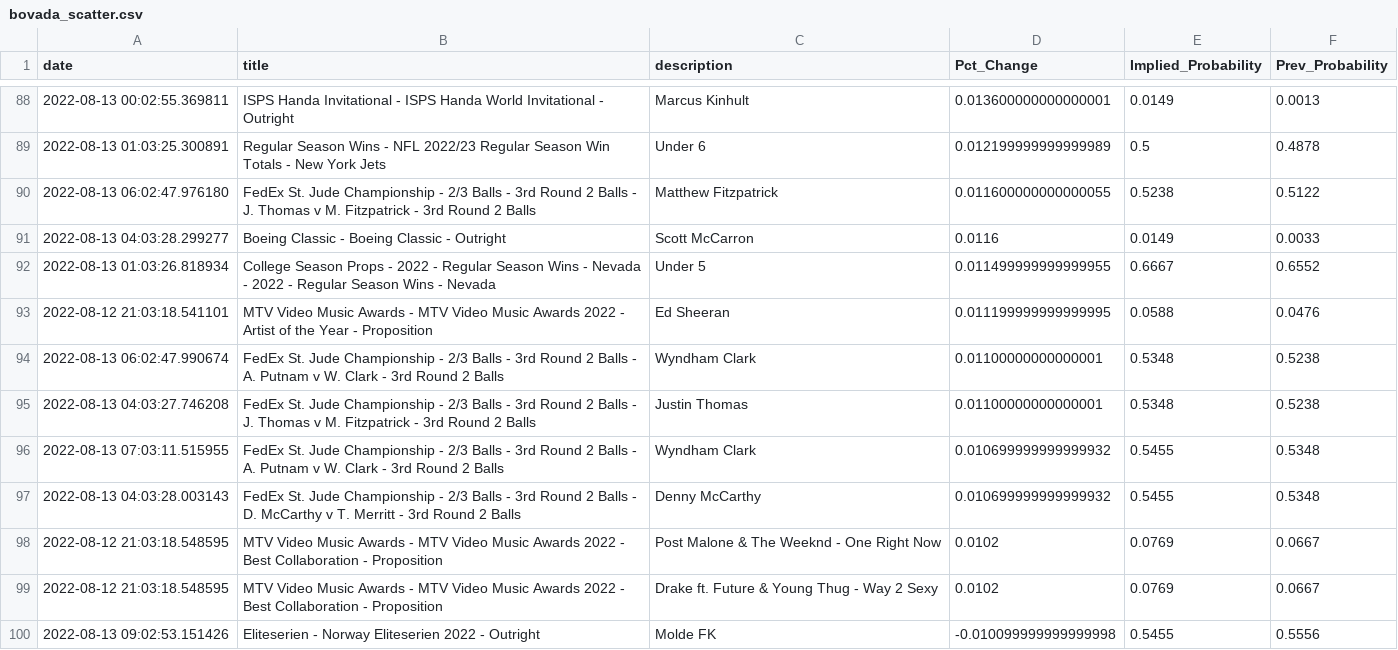
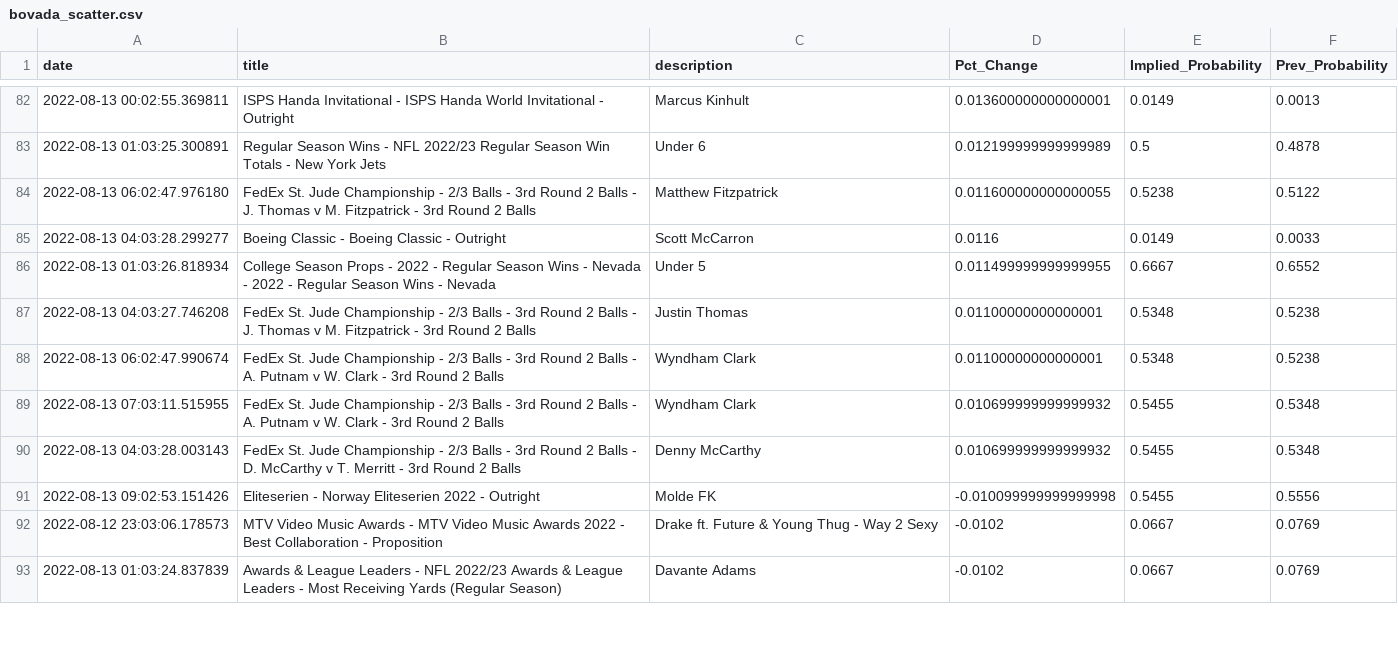
Before and after one commit to aaroncolesmith/bovada_data, a CSV file: bovada_scatter.csv, drawn as a sheet; only a part is shown, gaps mark what is left out; the shorter side is filled out with more unchanged rows; the diff covers the shown part only.

```diff
--- a/bovada_scatter.csv
+++ b/bovada_scatter.csv
@@ -92,9 +86,6 @@ date,title,description,Pct_Change,Implied_Probability,Prev_Probability
 2022-08-13 01:03:26.818934,College Season Props - 2022 - Regular Season Wins - Nevada - 2022 - Regular Season Wins - Nevada,Under 5,0.011499999999999955,0.6667,0.6552
-2022-08-12 21:03:18.541101,MTV Video Music Awards - MTV Video Music Awards 2022 - Artist of the Year - Proposition,Ed Sheeran,0.011199999999999995,0.0588,0.0476
+2022-08-13 04:03:27.746208,FedEx St. Jude Championship - 2/3 Balls - 3rd Round 2 Balls - J. Thomas v M. Fitzpatrick - 3rd Round 2 Balls,Justin Thomas,0.01100000000000001,0.5348,0.5238
 2022-08-13 06:02:47.990674,FedEx St. Jude Championship - 2/3 Balls - 3rd Round 2 Balls - A. Putnam v W. Clark - 3rd Round 2 Balls,Wyndham Clark,0.01100000000000001,0.5348,0.5238
-2022-08-13 04:03:27.746208,FedEx St. Jude Championship - 2/3 Balls - 3rd Round 2 Balls - J. Thomas v M. Fitzpatrick - 3rd Round 2 Balls,Justin Thomas,0.01100000000000001,0.5348,0.5238
 2022-08-13 07:03:11.515955,FedEx St. Jude Championship - 2/3 Balls - 3rd Round 2 Balls - A. Putnam v W. Clark - 3rd Round 2 Balls,Wyndham Clark,0.010699999999999932,0.5455,0.5348
 2022-08-13 04:03:28.003143,FedEx St. Jude Championship - 2/3 Balls - 3rd Round 2 Balls - D. McCarthy v T. Merritt - 3rd Round 2 Balls ,Denny McCarthy,0.010699999999999932,0.5455,0.5348
-2022-08-12 21:03:18.548595,MTV Video Music Awards - MTV Video Music Awards 2022 - Best Collaboration - Proposition,Post Malone & The Weeknd - One Right Now,0.0102,0.0769,0.0667
-2022-08-12 21:03:18.548595,MTV Video Music Awards - MTV Video Music Awards 2022 - Best Collaboration - Proposition,Drake ft. Future & Young Thug - Way 2 Sexy,0.0102,0.0769,0.0667
 2022-08-13 09:02:53.151426,Eliteserien - Norway Eliteserien 2022 - Outright,Molde FK,-0.010099999999999998,0.5455,0.5556
```
Also changed, not shown: 10 removed rows, 32 moved rows and 1 edited cell elsewhere in this file, 1 other file.
